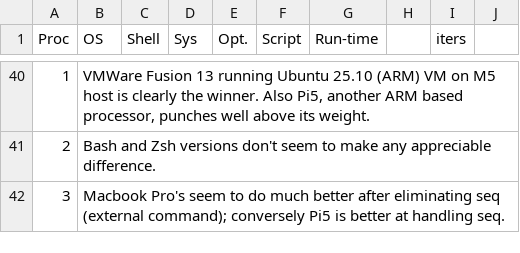
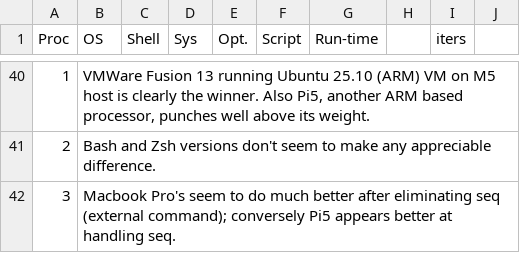
Before and after one commit to SensorAnalyticsAus/cpu-benchmarks, a CSV file: Results.csv, drawn as a sheet; only a part is shown, gaps mark what is left out; the diff names each change by its address in the sheet, - before the commit and + after, or states it on an @@ line.

```diff
--- a/Results.csv
+++ b/Results.csv
-B42 (OS): …conversely Pi5 is better at…
+B42 (OS): …conversely Pi5 appears better at…
```
Also changed, not shown: 1 other file.
